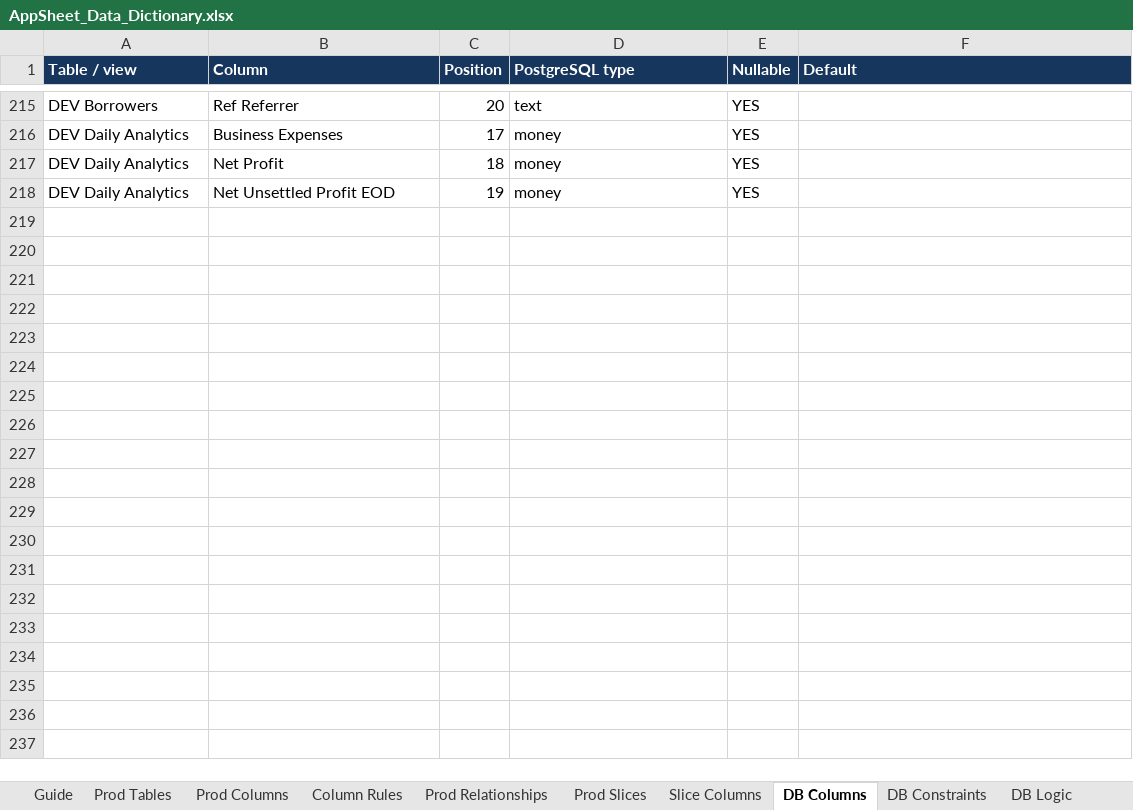
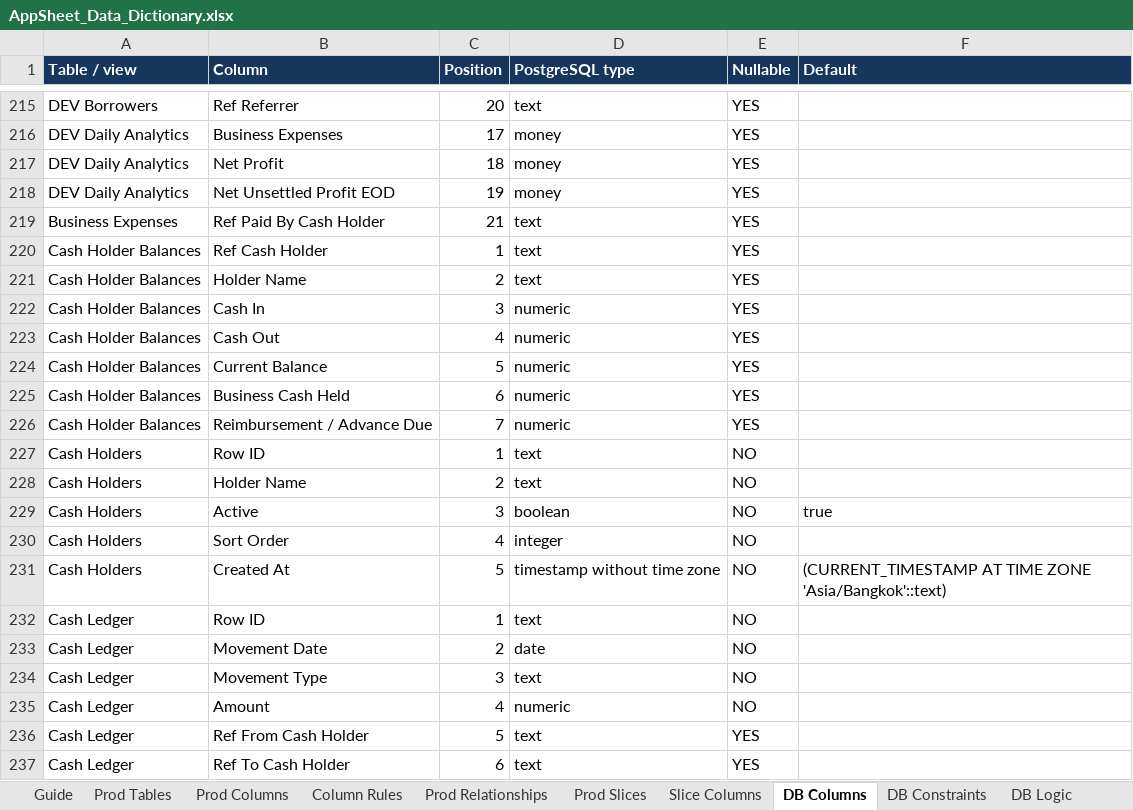
Before and after one commit to welct0407/MW-Credit-App, an Excel workbook: Documents/AppSheet_Data_Dictionary.xlsx, sheet DB Columns, drawn as a sheet; only a part is shown, gaps mark what is left out; values as stored, in another font and other column widths than the file's, no borders; the diff covers the shown part only; the diff names each change by its address in the sheet, - before the commit and + after, or states it on an @@ line.

```diff
--- a/Documents/AppSheet_Data_Dictionary.xlsx (sheet DB Columns)
+++ b/Documents/AppSheet_Data_Dictionary.xlsx (sheet DB Columns)
+row 219: Business Expenses | Ref Paid By Cash Holder | 21 | text | YES
+row 220: Cash Holder Balances | Ref Cash Holder | 1 | text | YES
+row 221: Cash Holder Balances | Holder Name | 2 | text | YES
+row 222: Cash Holder Balances | Cash In | 3 | numeric | YES
+row 223: Cash Holder Balances | Cash Out | 4 | numeric | YES
+row 224: Cash Holder Balances | Current Balance | 5 | numeric | YES
+row 225: Cash Holder Balances | Business Cash Held | 6 | numeric | YES
+row 226: Cash Holder Balances | Reimbursement / Advance Due | 7 | numeric | YES
+row 227: Cash Holders | Row ID | 1 | text | NO
+row 228: Cash Holders | Holder Name | 2 | text | NO
+row 229: Cash Holders | Active | 3 | boolean | NO | true
+row 230: Cash Holders | Sort Order | 4 | integer | NO
+row 231: Cash Holders | Created At | 5 | timestamp without time zone | NO | (CURRENT_TIMESTAMP AT TIME ZONE 'Asia/Bangkok'::text)
+row 232: Cash Ledger | Row ID | 1 | text | NO
+row 233: Cash Ledger | Movement Date | 2 | date | NO
+row 234: Cash Ledger | Movement Type | 3 | text | NO
+row 235: Cash Ledger | Amount | 4 | numeric | NO
+row 236: Cash Ledger | Ref From Cash Holder | 5 | text | YES
+row 237: Cash Ledger | Ref To Cash Holder | 6 | text | YES
```
Also changed, not shown: 14 added rows elsewhere in this sheet, sheet Column Rules, sheet Dev Differences, sheet Prod Columns, sheet App Settings, sheet DB Logic, sheet DB Constraints, 5 more sheets, 32 other files.
